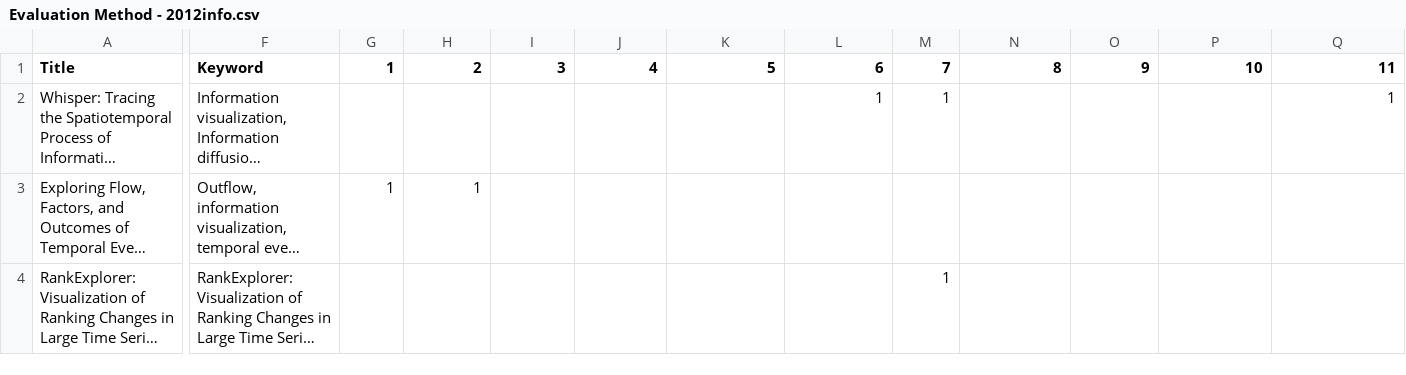
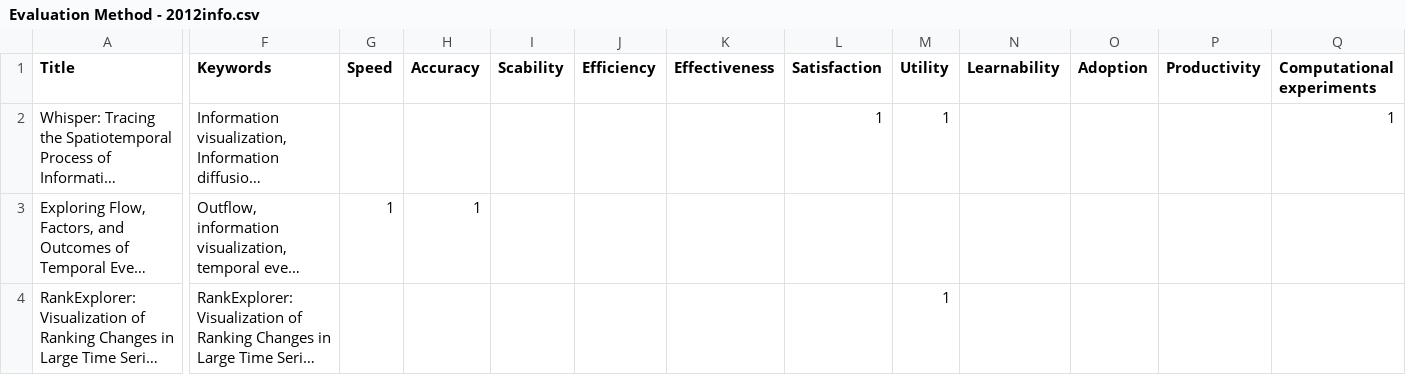
Before and after one commit to likr/vistrend, a CSV file: orig/Evaluation Method - 2012info.csv, drawn as a sheet; only a part is shown, gaps mark what is left out; long unchanged cells end in …; the diff covers the shown part only; the diff names each change by its address in the sheet, - before the commit and + after, or states it on an @@ line.

```diff
--- a/orig/Evaluation Method - 2012info.csv
+++ b/orig/Evaluation Method - 2012info.csv
-F1: Keyword
+F1: Keywords
-G1: 1
+G1: Speed
-H1: 2
+H1: Accuracy
-I1: 3
+I1: Scability
-J1: 4
+J1: Efficiency
-K1: 5
+K1: Effectiveness
-L1: 6
+L1: Satisfaction
-M1: 7
+M1: Utility
-N1: 8
+N1: Learnability
-O1: 9
+O1: Adoption
-P1: 10
+P1: Productivity
-Q1: 11
+Q1: Computational experiments
```
Also changed, not shown: 6 edited cells elsewhere in this file, orig/Evaluation Method - 2011info.csv, orig/Evaluation Method - 2011vast.csv, 6 other files.
